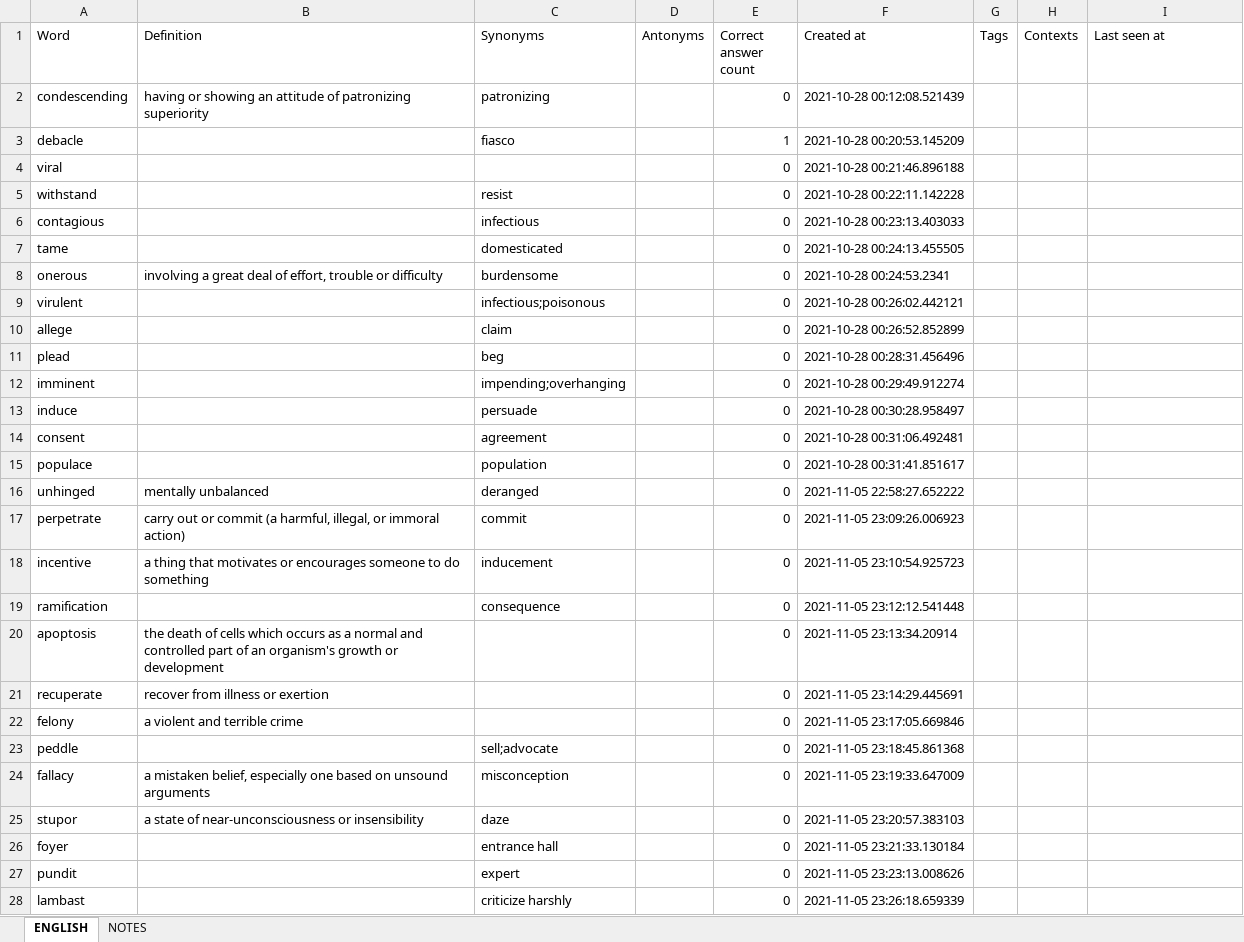
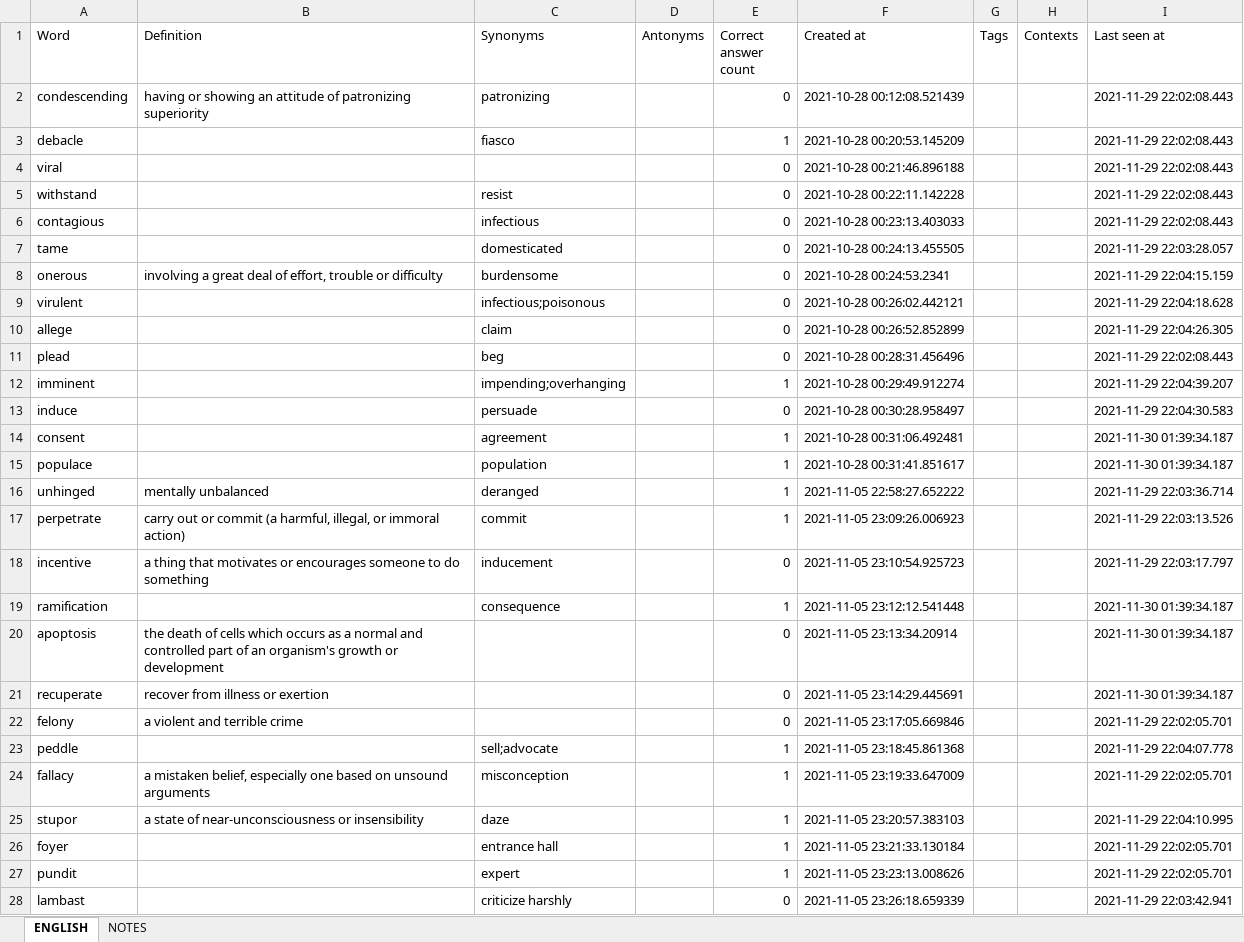
Before and after one commit to ArzamastsevOleksandr/booster-command-line, an Excel workbook: export.xlsx, sheet ENGLISH, drawn as a sheet; only a part is shown; values as stored, in another font and other column widths than the file's, no borders; the diff covers the shown part only; the diff names each change by its address in the sheet, - before the commit and + after, or states it on an @@ line.

```diff
--- a/export.xlsx (sheet ENGLISH)
+++ b/export.xlsx (sheet ENGLISH)
-I2:I6 (Last seen at): (empty)
+I2:I6 (Last seen at): 2021-11-29 22:02:08.443
-I7 (Last seen at): (empty)
+I7 (Last seen at): 2021-11-29 22:03:28.057
-I8 (Last seen at): (empty)
+I8 (Last seen at): 2021-11-29 22:04:15.159
-I9 (Last seen at): (empty)
+I9 (Last seen at): 2021-11-29 22:04:18.628
-I10 (Last seen at): (empty)
+I10 (Last seen at): 2021-11-29 22:04:26.305
-I11 (Last seen at): (empty)
+I11 (Last seen at): 2021-11-29 22:02:08.443
-E12 (Correct answer count): 0
+E12 (Correct answer count): 1
-I12 (Last seen at): (empty)
+I12 (Last seen at): 2021-11-29 22:04:39.207
-I13 (Last seen at): (empty)
+I13 (Last seen at): 2021-11-29 22:04:30.583
-E14:E17 (Correct answer count): 0
+E14:E17 (Correct answer count): 1
-I14:I15 (Last seen at): (empty)
+I14:I15 (Last seen at): 2021-11-30 01:39:34.187
-I16 (Last seen at): (empty)
+I16 (Last seen at): 2021-11-29 22:03:36.714
-I17 (Last seen at): (empty)
+I17 (Last seen at): 2021-11-29 22:03:13.526
-I18 (Last seen at): (empty)
+I18 (Last seen at): 2021-11-29 22:03:17.797
-E19 (Correct answer count): 0
+E19 (Correct answer count): 1
-I19:I21 (Last seen at): (empty)
+I19:I21 (Last seen at): 2021-11-30 01:39:34.187
-I22 (Last seen at): (empty)
+I22 (Last seen at): 2021-11-29 22:02:05.701
-E23:E27 (Correct answer count): 0
+E23:E27 (Correct answer count): 1
-I23 (Last seen at): (empty)
+I23 (Last seen at): 2021-11-29 22:04:07.778
-I24 (Last seen at): (empty)
+I24 (Last seen at): 2021-11-29 22:02:05.701
-I25 (Last seen at): (empty)
+I25 (Last seen at): 2021-11-29 22:04:10.995
-I26:I27 (Last seen at): (empty)
+I26:I27 (Last seen at): 2021-11-29 22:02:05.701
-I28 (Last seen at): (empty)
+I28 (Last seen at): 2021-11-29 22:03:42.941
```
Also changed, not shown: 167 edited cells elsewhere in this sheet, sheet NOTES, 3 other files.
